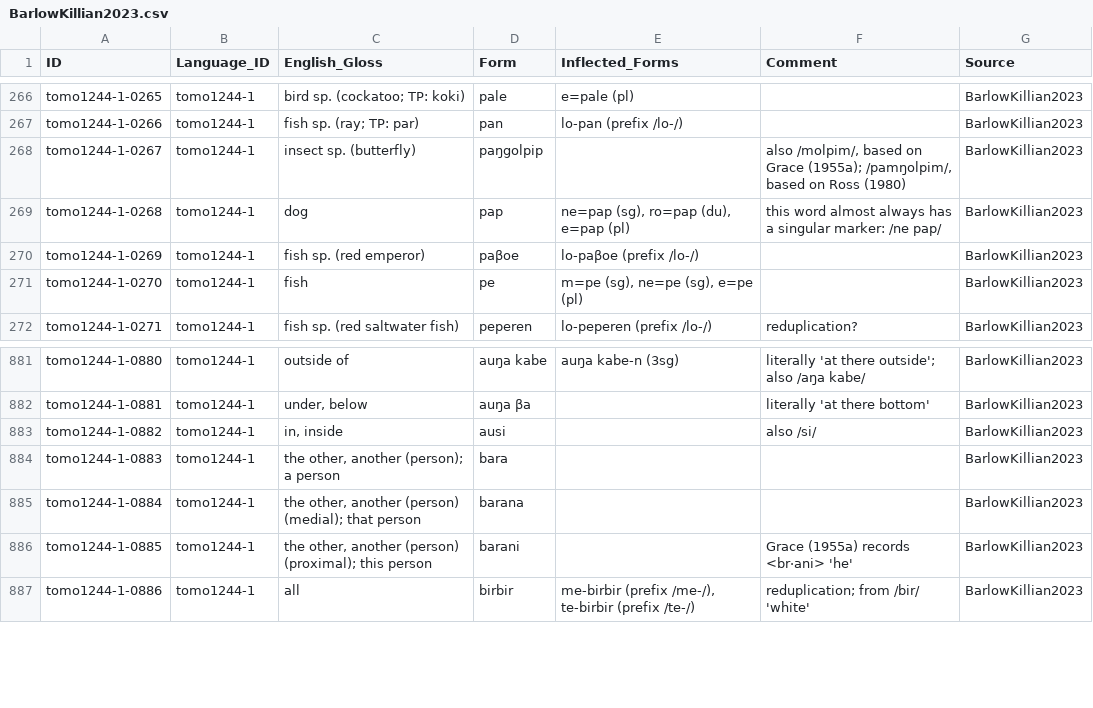
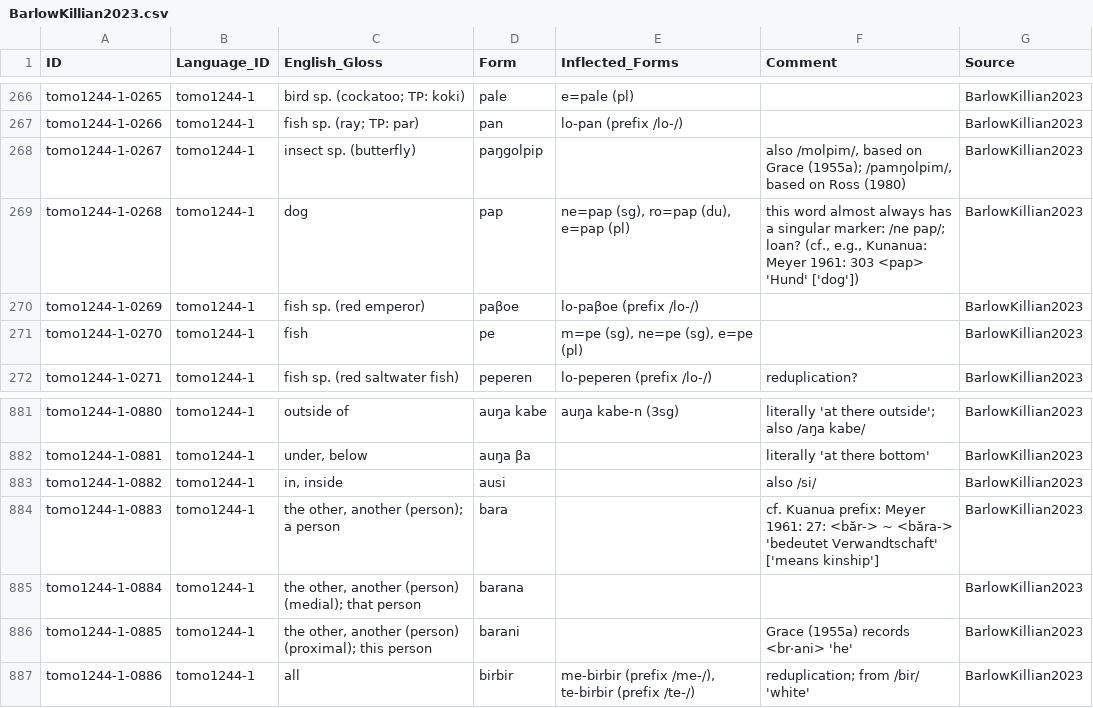
Before and after one commit to barlowrussell/tomoip, a CSV file: raw/BarlowKillian2023.csv, drawn as a sheet; only a part is shown, gaps mark what is left out.

Commit message:
Update file via upload

```diff
--- a/raw/BarlowKillian2023.csv
+++ b/raw/BarlowKillian2023.csv
@@ -268,3 +268,3 @@ tomo1244-1-0266,tomo1244-1,fish sp. (ray; TP: par),pan,lo-pan (prefix /lo-/),,Ba
 tomo1244-1-0267,tomo1244-1,insect sp. (butterfly),paŋgolpip,,"also /molpim/, based on Grace (1955a); /pamŋolpim/, based on Ross (1980)",BarlowKillian2023
-tomo1244-1-0268,tomo1244-1,dog,pap,"ne=pap (sg), ro=pap (du), e=pap (pl)",this word almost always has a singular marker: /ne pap/,BarlowKillian2023
+tomo1244-1-0268,tomo1244-1,dog,pap,"ne=pap (sg), ro=pap (du), e=pap (pl)","this word almost always has a singular marker: /ne pap/; loan? (cf., e.g., Kunanua: Meyer 1961: 303 <pap> 'Hund' ['dog'])",BarlowKillian2023
 tomo1244-1-0269,tomo1244-1,fish sp. (red emperor),paβoe,lo-paβoe (prefix /lo-/),,BarlowKillian2023
@@ -883,3 +883,3 @@ tomo1244-1-0881,tomo1244-1,"under, below",auŋa βa,,literally 'at there bottom'
 tomo1244-1-0882,tomo1244-1,"in, inside",ausi,,also /si/,BarlowKillian2023
-tomo1244-1-0883,tomo1244-1,"the other, another (person); a person",bara,,,BarlowKillian2023
+tomo1244-1-0883,tomo1244-1,"the other, another (person); a person",bara,,cf. Kuanua prefix: Meyer 1961: 27: <băr-> ~ <băra-> 'bedeutet Verwandtschaft' ['means kinship'],BarlowKillian2023
 tomo1244-1-0884,tomo1244-1,"the other, another (person) (medial); that person",barana,,,BarlowKillian2023
```
